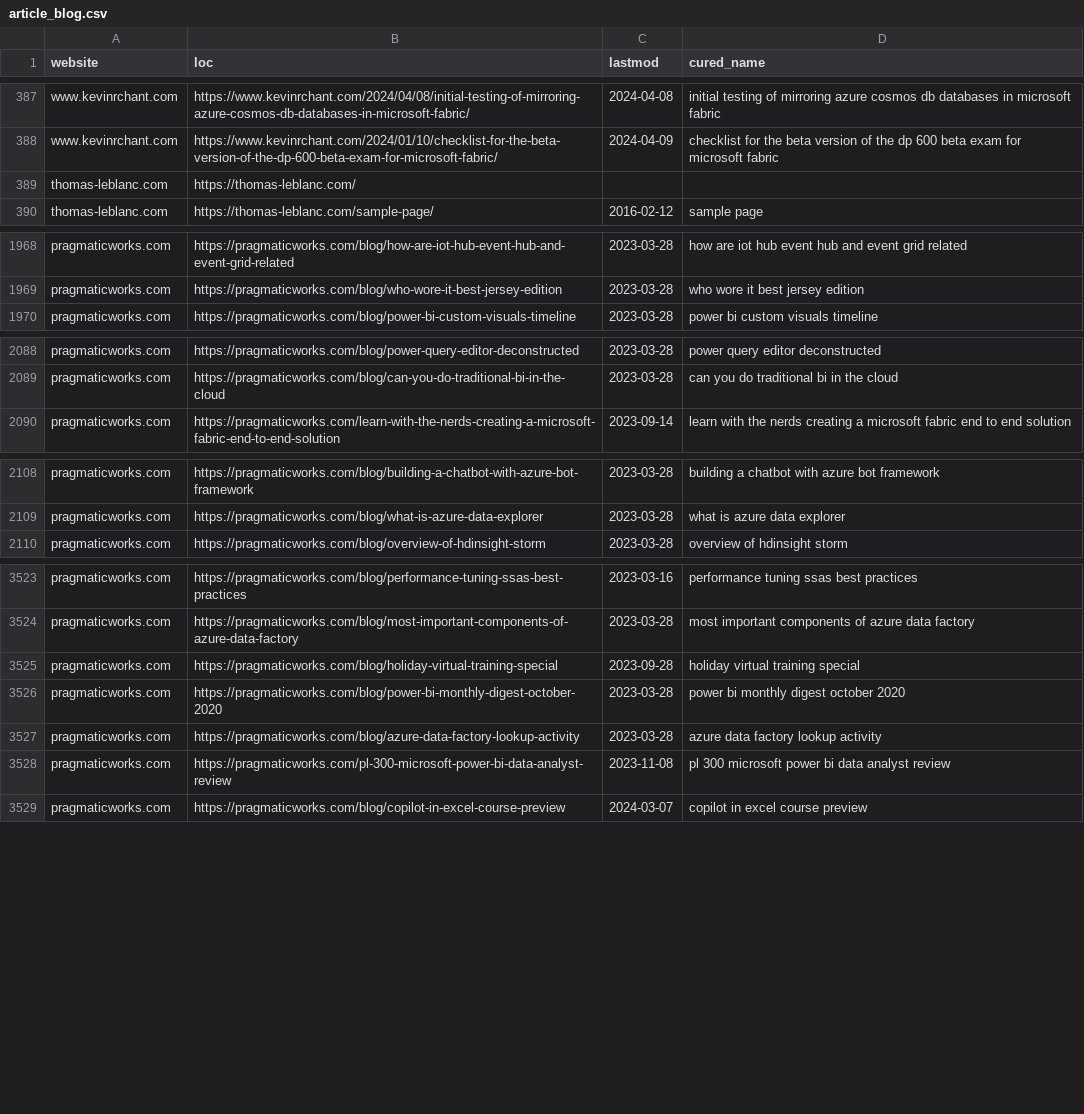
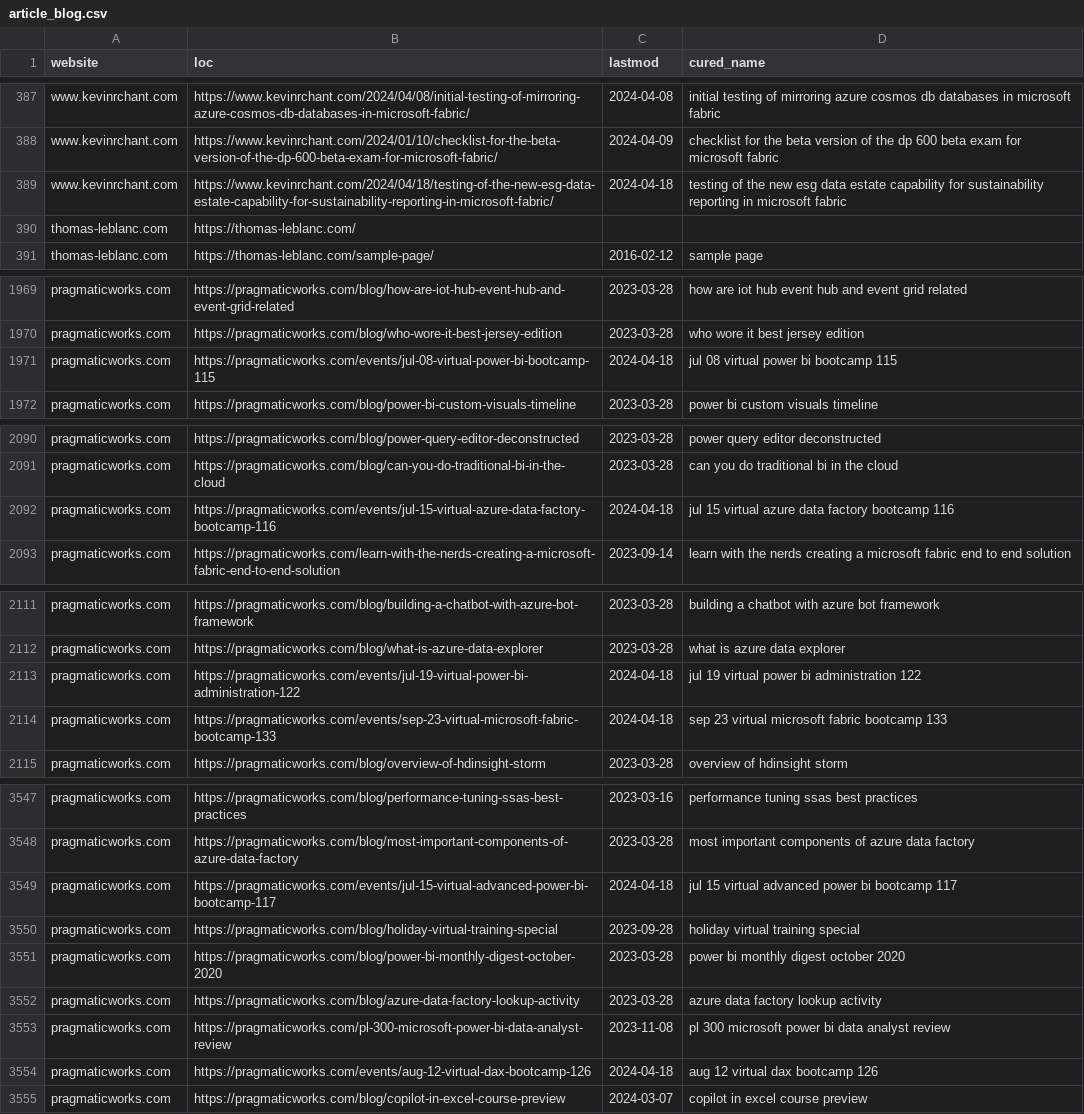
Before and after one commit to julian-passebecq/newsai_script, a CSV file: data/article_blog.csv, drawn as a sheet; only a part is shown, gaps mark what is left out; the diff covers the shown part only.

```diff
--- a/data/article_blog.csv
+++ b/data/article_blog.csv
@@ -388,2 +388,3 @@ www.kevinrchant.com,https://www.kevinrchant.com/2024/04/08/initial-testing-of-mi
 www.kevinrchant.com,https://www.kevinrchant.com/2024/01/10/checklist-for-the-beta-version-of-the-dp-600-beta-exam-for-microsoft-fabric/,2024-04-09,checklist for the beta version of the dp 600 beta exam for microsoft fabric
+www.kevinrchant.com,https://www.kevinrchant.com/2024/04/18/testing-of-the-new-esg-data-estate-capability-for-sustainability-reporting-in-microsoft-fabric/,2024-04-18,testing of the new esg data estate capability for sustainability reporting in microsoft fabric
 thomas-leblanc.com,https://thomas-leblanc.com/,,
@@ -1969,2 +1970,3 @@ pragmaticworks.com,https://pragmaticworks.com/blog/how-are-iot-hub-event-hub-and
 pragmaticworks.com,https://pragmaticworks.com/blog/who-wore-it-best-jersey-edition,2023-03-28,who wore it best jersey edition
+pragmaticworks.com,https://pragmaticworks.com/events/jul-08-virtual-power-bi-bootcamp-115,2024-04-18,jul 08 virtual power bi bootcamp 115
 pragmaticworks.com,https://pragmaticworks.com/blog/power-bi-custom-visuals-timeline,2023-03-28,power bi custom visuals timeline
@@ -2089,2 +2091,3 @@ pragmaticworks.com,https://pragmaticworks.com/blog/power-query-editor-deconstruc
 pragmaticworks.com,https://pragmaticworks.com/blog/can-you-do-traditional-bi-in-the-cloud,2023-03-28,can you do traditional bi in the cloud
+pragmaticworks.com,https://pragmaticworks.com/events/jul-15-virtual-azure-data-factory-bootcamp-116,2024-04-18,jul 15 virtual azure data factory bootcamp 116
 pragmaticworks.com,https://pragmaticworks.com/learn-with-the-nerds-creating-a-microsoft-fabric-end-to-end-solution,2023-09-14,learn with the nerds creating a microsoft fabric end to end solution
@@ -2109,2 +2112,4 @@ pragmaticworks.com,https://pragmaticworks.com/blog/building-a-chatbot-with-azure
 pragmaticworks.com,https://pragmaticworks.com/blog/what-is-azure-data-explorer,2023-03-28,what is azure data explorer
+pragmaticworks.com,https://pragmaticworks.com/events/jul-19-virtual-power-bi-administration-122,2024-04-18,jul 19 virtual power bi administration 122
+pragmaticworks.com,https://pragmaticworks.com/events/sep-23-virtual-microsoft-fabric-bootcamp-133,2024-04-18,sep 23 virtual microsoft fabric bootcamp 133
 pragmaticworks.com,https://pragmaticworks.com/blog/overview-of-hdinsight-storm,2023-03-28,overview of hdinsight storm
@@ -3524,2 +3548,3 @@ pragmaticworks.com,https://pragmaticworks.com/blog/performance-tuning-ssas-best-
 pragmaticworks.com,https://pragmaticworks.com/blog/most-important-components-of-azure-data-factory,2023-03-28,most important components of azure data factory
+pragmaticworks.com,https://pragmaticworks.com/events/jul-15-virtual-advanced-power-bi-bootcamp-117,2024-04-18,jul 15 virtual advanced power bi bootcamp 117
 pragmaticworks.com,https://pragmaticworks.com/blog/holiday-virtual-training-special,2023-09-28,holiday virtual training special
@@ -3528,2 +3553,3 @@ pragmaticworks.com,https://pragmaticworks.com/blog/azure-data-factory-lookup-act
 pragmaticworks.com,https://pragmaticworks.com/pl-300-microsoft-power-bi-data-analyst-review,2023-11-08,pl 300 microsoft power bi data analyst review
+pragmaticworks.com,https://pragmaticworks.com/events/aug-12-virtual-dax-bootcamp-126,2024-04-18,aug 12 virtual dax bootcamp 126
 pragmaticworks.com,https://pragmaticworks.com/blog/copilot-in-excel-course-preview,2024-03-07,copilot in excel course preview
```
Also changed, not shown: 19 added rows, 1 moved row and 2 edited cells elsewhere in this file, 2 other files.
